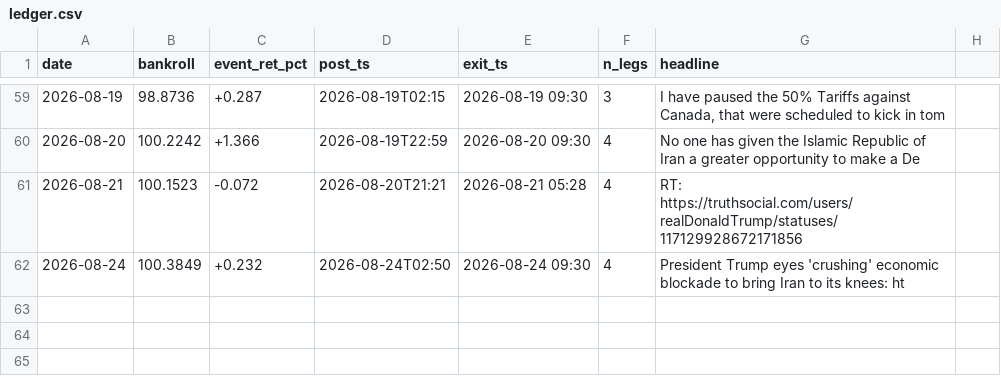
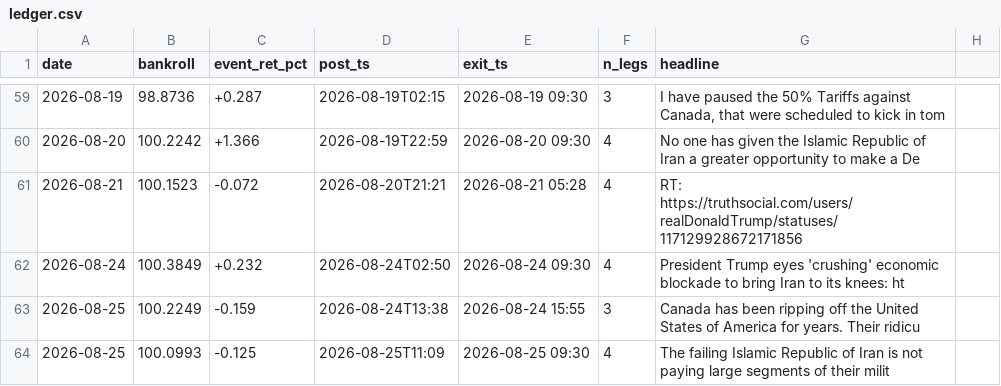
Before and after one commit to blaggr/Claude, a CSV file: experiments/simulation/ledger.csv, drawn as a sheet; only a part is shown, gaps mark what is left out.

```diff
--- a/experiments/simulation/ledger.csv
+++ b/experiments/simulation/ledger.csv
@@ -62 +62,3 @@ date,bankroll,event_ret_pct,post_ts,exit_ts,n_legs,headline
 2026-08-24,100.3849,+0.232,2026-08-24T02:50,2026-08-24 09:30,4,"President Trump eyes 'crushing' economic blockade to bring Iran to its knees: ht"
+2026-08-25,100.2249,-0.159,2026-08-24T13:38,2026-08-24 15:55,3,"Canada has been ripping off the United States of America for years. Their ridicu"
+2026-08-25,100.0993,-0.125,2026-08-25T11:09,2026-08-25 09:30,4,"The failing Islamic Republic of Iran is not paying large segments of their milit"
```
Also changed, not shown: 2 other files.
